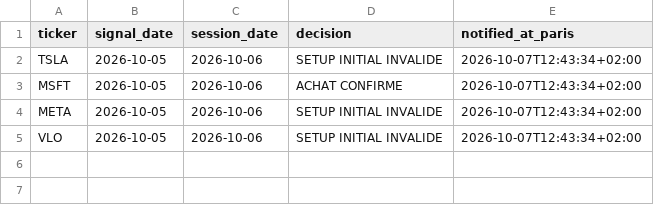
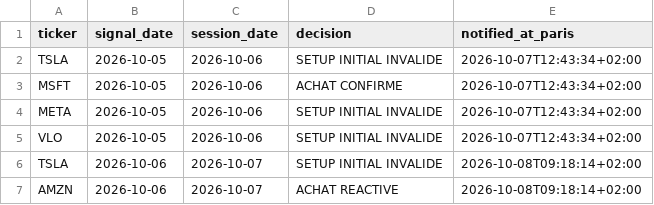
Before and after one commit to Thameur95/investment-assistant, a CSV file: intraday_alert_state.csv, drawn as a sheet.

```diff
--- a/intraday_alert_state.csv
+++ b/intraday_alert_state.csv
@@ -5 +5,3 @@ META,2026-10-05,2026-10-06,SETUP INITIAL INVALIDE,2026-10-07T12:43:34+02:00
 VLO,2026-10-05,2026-10-06,SETUP INITIAL INVALIDE,2026-10-07T12:43:34+02:00
+TSLA,2026-10-06,2026-10-07,SETUP INITIAL INVALIDE,2026-10-08T09:18:14+02:00
+AMZN,2026-10-06,2026-10-07,ACHAT REACTIVE,2026-10-08T09:18:14+02:00
```
Also changed, not shown: intraday_decisions.csv, 1 other file.
